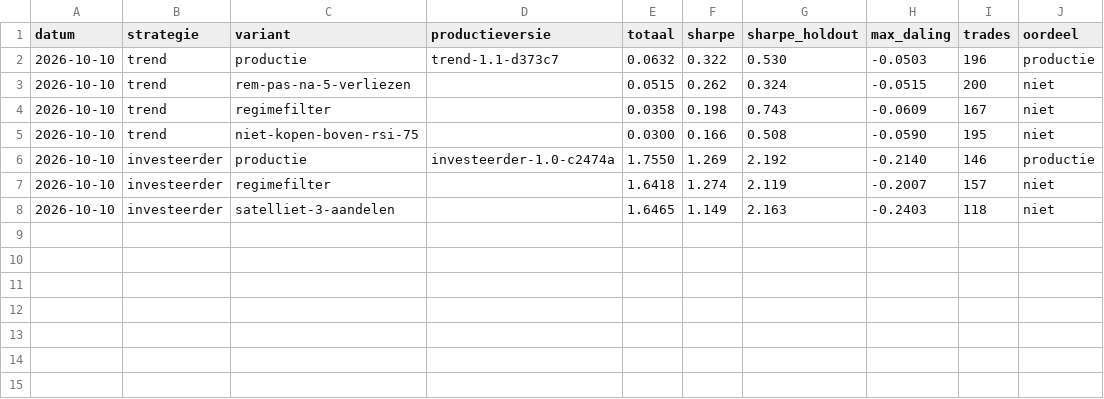
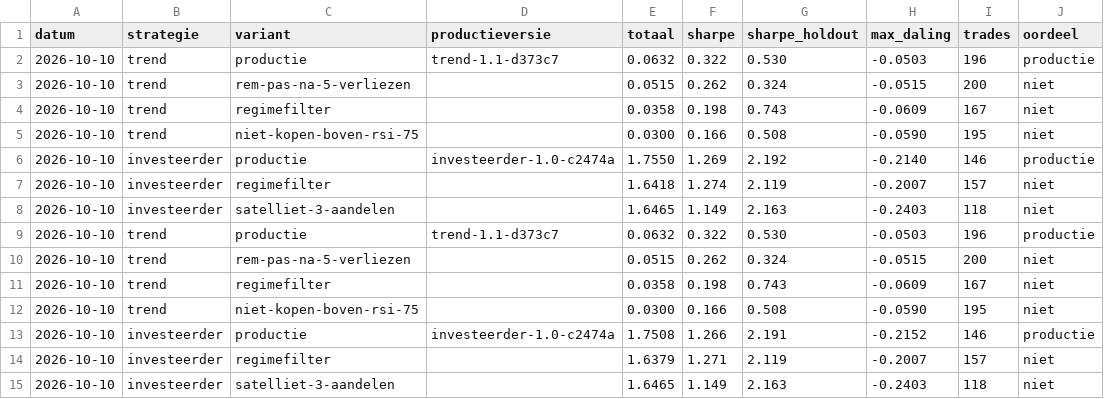
Before and after one commit to Sewpersonic/trend-agent, a CSV file: onderzoek/historie.csv, drawn as a sheet; the diff names each change by its address in the sheet, - before the commit and + after, or states it on an @@ line.

```diff
--- a/onderzoek/historie.csv
+++ b/onderzoek/historie.csv
+row 9: 2026-10-10 | trend | productie | trend-1.1-d373c7 | 0.0632 | 0.322 | 0.530 | -0.0503 | 196 | productie
+row 10: 2026-10-10 | trend | rem-pas-na-5-verliezen |  | 0.0515 | 0.262 | 0.324 | -0.0515 | 200 | niet
+row 11: 2026-10-10 | trend | regimefilter |  | 0.0358 | 0.198 | 0.743 | -0.0609 | 167 | niet
+row 12: 2026-10-10 | trend | niet-kopen-boven-rsi-75 |  | 0.0300 | 0.166 | 0.508 | -0.0590 | 195 | niet
+row 13: 2026-10-10 | investeerder | productie | investeerder-1.0-c2474a | 1.7508 | 1.266 | 2.191 | -0.2152 | 146 | productie
+row 14: 2026-10-10 | investeerder | regimefilter |  | 1.6379 | 1.271 | 2.119 | -0.2007 | 157 | niet
+row 15: 2026-10-10 | investeerder | satelliet-3-aandelen |  | 1.6465 | 1.149 | 2.163 | -0.2403 | 118 | niet
```
Also changed, not shown: 2 other files.
